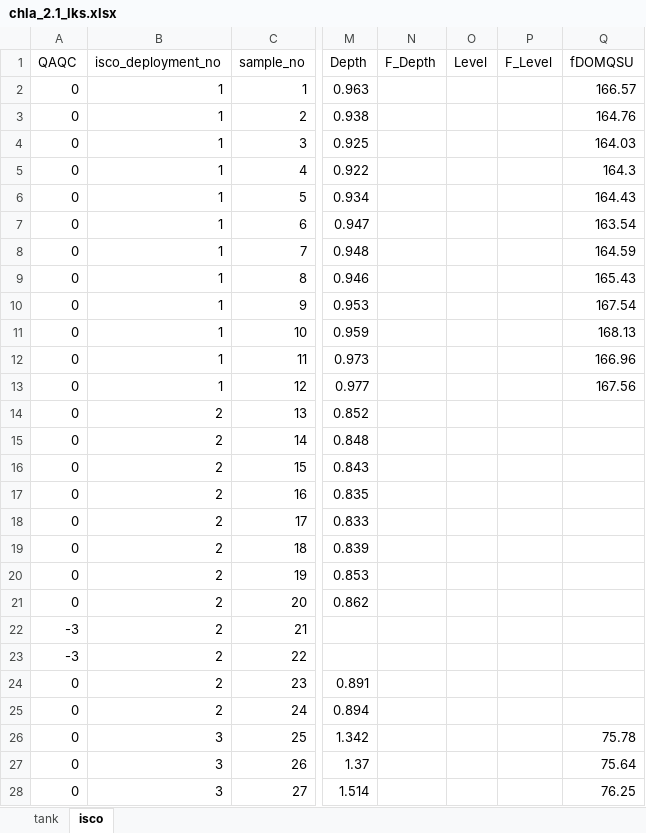
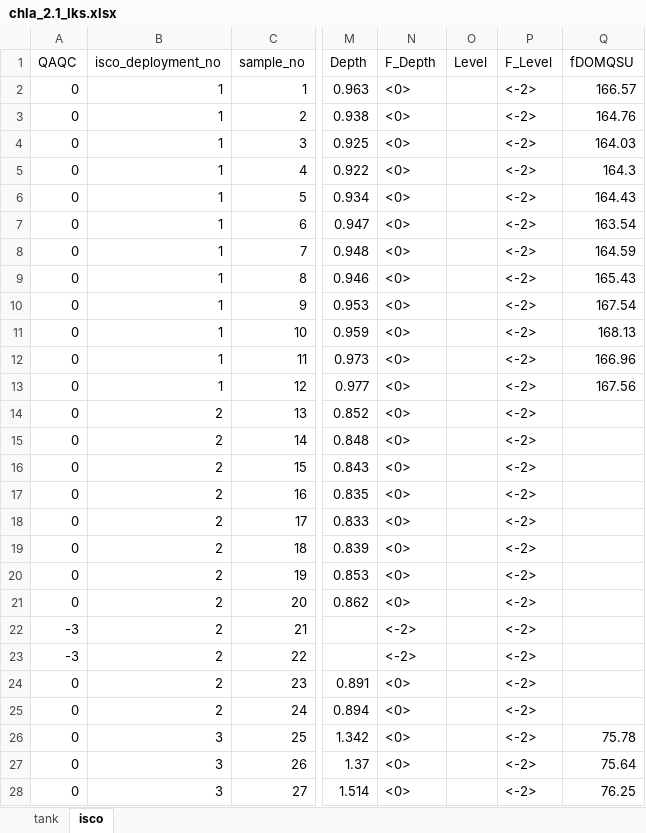
Before and after one commit to skdunnigan/chla-nerrs-catalyst, an Excel workbook: analysis/chla_2.1_lks.xlsx, sheet isco, drawn as a sheet; only a part is shown, gaps mark what is left out; values as stored, in another font and other column widths than the file's, no cell formats; the diff covers the shown part only; the diff names each change by its address in the sheet, - before the commit and + after, or states it on an @@ line.

```diff
--- a/analysis/chla_2.1_lks.xlsx (sheet isco)
+++ b/analysis/chla_2.1_lks.xlsx (sheet isco)
-N2:N21 (F_Depth): (empty)
+N2:N21 (F_Depth): <0>
-P2:P28 (F_Level): (empty)
+P2:P28 (F_Level): <-2>
-N22:N23 (F_Depth): (empty)
+N22:N23 (F_Depth): <-2>
-N24:N28 (F_Depth): (empty)
+N24:N28 (F_Depth): <0>
```
Also changed, not shown: 24 added rows and 18 edited cells elsewhere in this sheet, sheet tank, cell formats, analysis/chla_2.1_hee.xlsx, analysis/chla_2.1_owc.xlsx, 19 other files.
